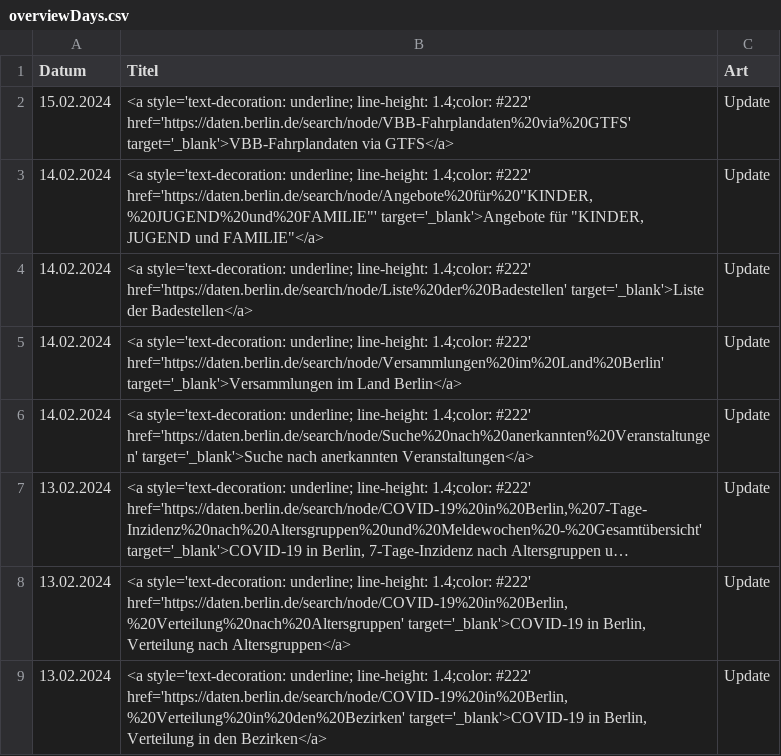
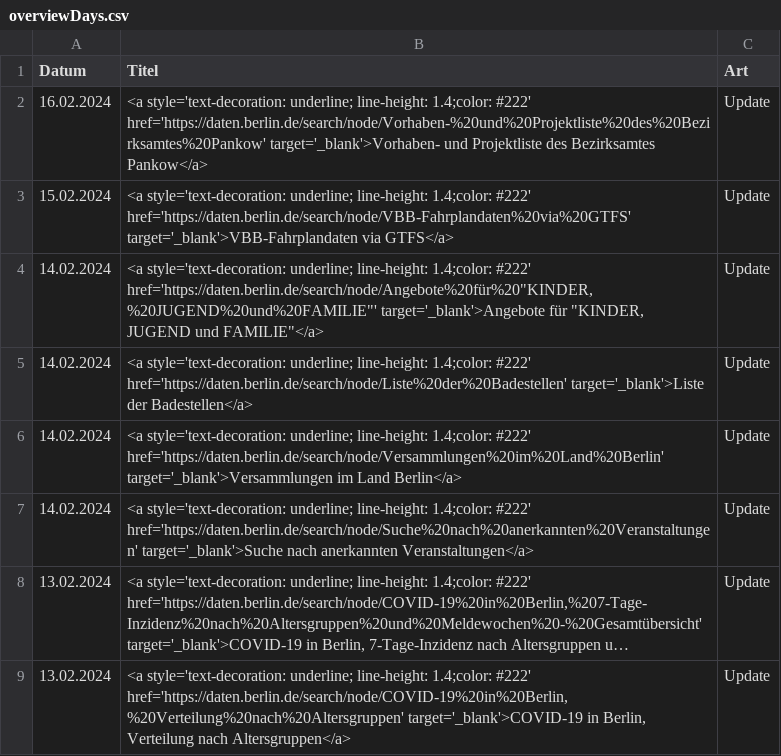
Before and after one commit to technologiestiftung/odis-opendata-vis, a CSV file: data/overviewDays.csv, drawn as a sheet; only a part is shown; the shorter side is filled out with more unchanged rows; long unchanged cells end in ….

```diff
--- a/data/overviewDays.csv
+++ b/data/overviewDays.csv
@@ -1,2 +1,3 @@
 Datum,Titel,Art
+16.02.2024,<a style='text-decoration: underline; line-height: 1.4;color: #222' href='https://daten.berlin.de/search/node/Vorhaben-%20und%20Projektliste%20des%20Bezirksamtes%20Pankow' target='_blank'>Vorhaben- und Projektliste des Bezirksamtes Pankow</a>,Update
 15.02.2024,<a style='text-decoration: underline; line-height: 1.4;color: #222' href='https://daten.berlin.de/search/node/VBB-Fahrplandaten%20via%20GTFS' target='_blank'>VBB-Fahrplandaten via GTFS</a>,Update
```
Also changed, not shown: 1 other file.
